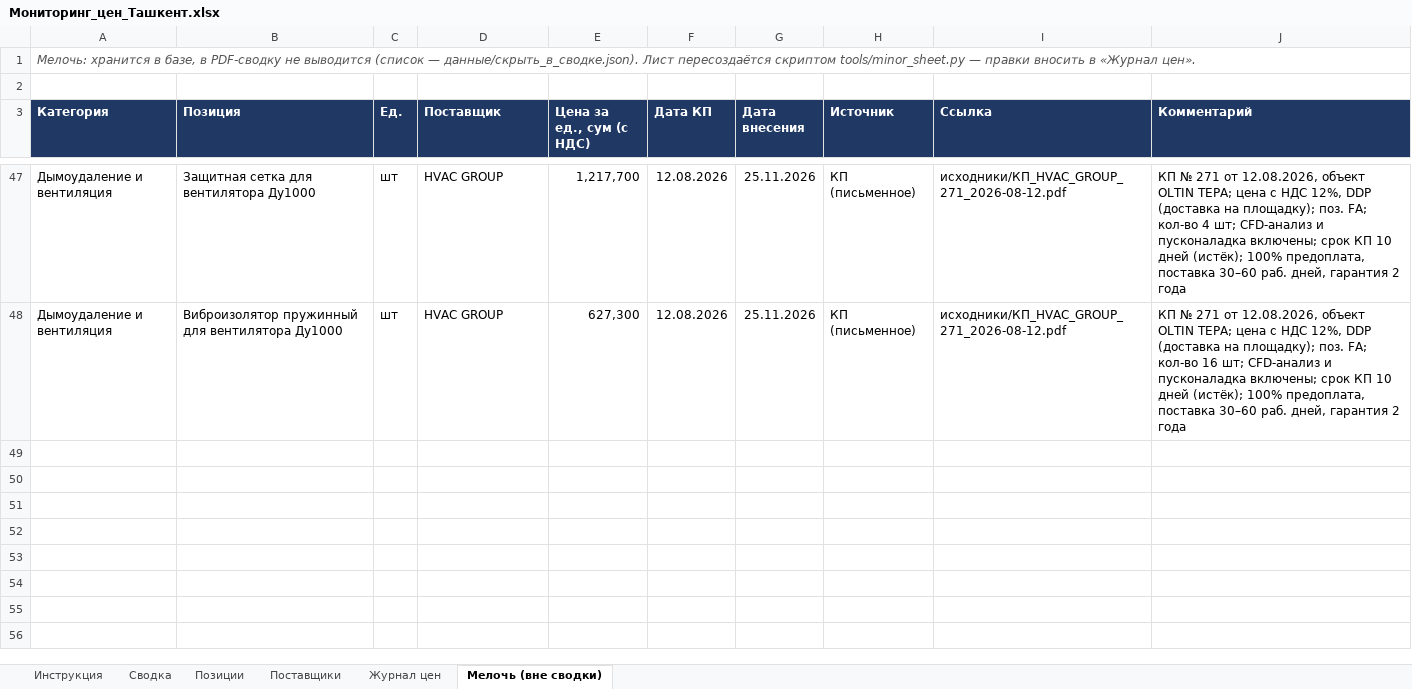
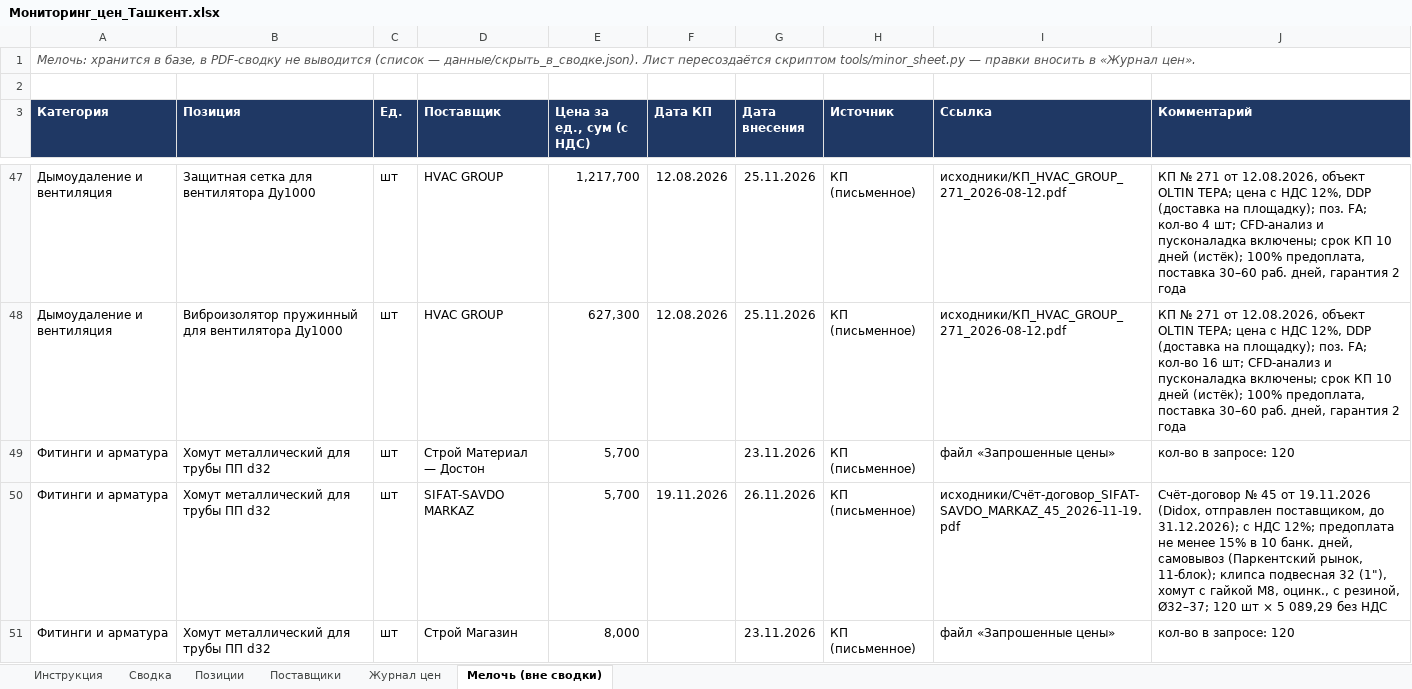
Before and after one commit to Semeev/test_seccondbrain, an Excel workbook: vault/thoughts/projects/golden-hills/Мониторинг_цен_Ташкент.xlsx, sheet Мелочь (вне сводки), drawn as a sheet; only a part is shown, gaps mark what is left out; values as stored, in another font and other column widths than the file's, no borders; the diff covers the shown part only; the diff names each change by its address in the sheet, - before the commit and + after, or states it on an @@ line.

```diff
--- a/vault/thoughts/projects/golden-hills/Мониторинг_цен_Ташкент.xlsx (sheet Мелочь (вне сводки))
+++ b/vault/thoughts/projects/golden-hills/Мониторинг_цен_Ташкент.xlsx (sheet Мелочь (вне сводки))
+row 49: Фитинги и арматура | Хомут металлический для трубы ПП d32 | шт | Строй Материал — Достон | 5,700 |  | 23.11.2026 | КП (письменное) | файл «Запрошенные цены» | кол-во в запросе: 120
+row 50: Фитинги и арматура | Хомут металлический для трубы ПП d32 | шт | SIFAT-SAVDO MARKAZ | 5,700 | 19.11.2026 | 26.11.2026 | КП (письменное) | исходники/Счёт-договор_SIFAT-SAVDO_MARKAZ_45_2026-11-19.pdf | Счёт-договор № 45 от 19.11.2026 (Didox, отправлен поставщиком, до 31.12.2026); с НДС 12%; предоплата не менее 15% в 10 банк. дней, самовывоз (Паркентский рынок, 11-блок); клипса подвесная 32 (1"), хомут с гайкой М8, оцинк., с резиной, Ø32–37; 120 шт × 5 089,29 без НДС
+row 51: Фитинги и арматура | Хомут металлический для трубы ПП d32 | шт | Строй Магазин | 8,000 |  | 23.11.2026 | КП (письменное) | файл «Запрошенные цены» | кол-во в запросе: 120
```
Also changed, not shown: 7 added rows elsewhere in this sheet, sheet Журнал цен, sheet Сводка, sheet Поставщики, hidden cells, 5 other files.
